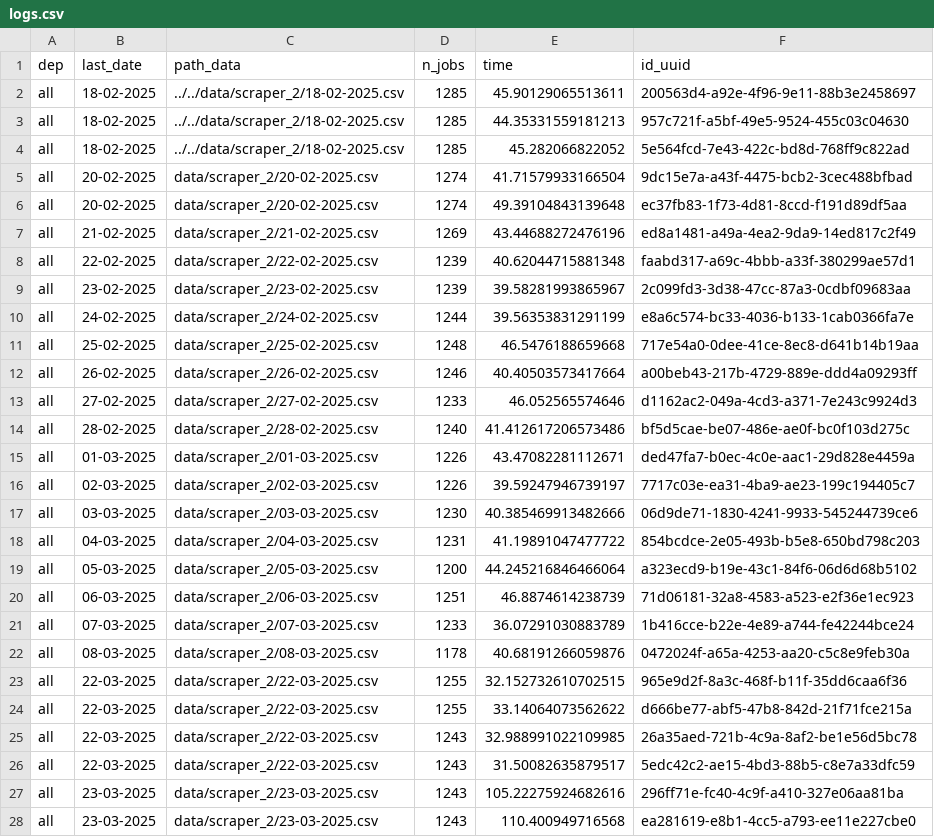
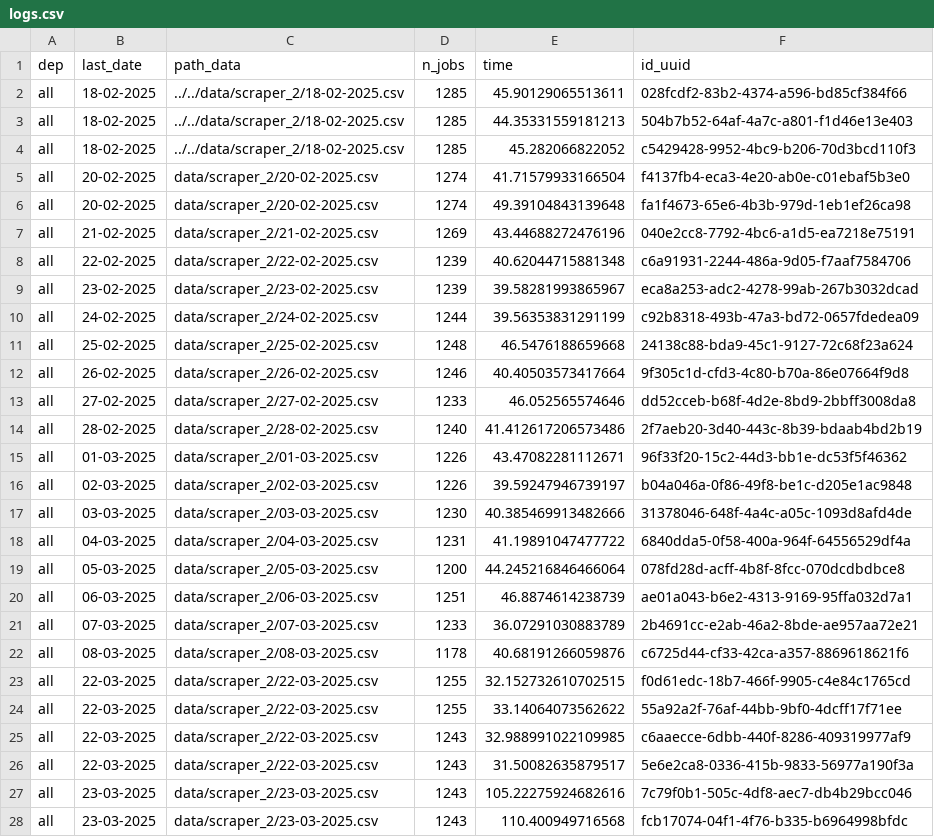
Before and after one commit to CJ2901/extract_empleos, a CSV file: scrapers/scraper_2/logs/logs.csv, drawn as a sheet; only a part is shown; the diff covers the shown part only.

Commit message:
date 300325

```diff
--- a/scrapers/scraper_2/logs/logs.csv
+++ b/scrapers/scraper_2/logs/logs.csv
@@ -1,28 +1,28 @@
 dep,last_date,path_data,n_jobs,time,id_uuid
-all,18-02-2025,../../data/scraper_2/18-02-2025.csv,1285,45.90129065513611,200563d4-a92e-4f96-9e11-88b3e2458697
-all,18-02-2025,../../data/scraper_2/18-02-2025.csv,1285,44.35331559181213,957c721f-a5bf-49e5-9524-455c03c04630
-all,18-02-2025,../../data/scraper_2/18-02-2025.csv,1285,45.282066822052,5e564fcd-7e43-422c-bd8d-768ff9c822ad
-all,20-02-2025,data/scraper_2/20-02-2025.csv,1274,41.71579933166504,9dc15e7a-a43f-4475-bcb2-3cec488bfbad
-all,20-02-2025,data/scraper_2/20-02-2025.csv,1274,49.39104843139648,ec37fb83-1f73-4d81-8ccd-f191d89df5aa
-all,21-02-2025,data/scraper_2/21-02-2025.csv,1269,43.44688272476196,ed8a1481-a49a-4ea2-9da9-14ed817c2f49
-all,22-02-2025,data/scraper_2/22-02-2025.csv,1239,40.62044715881348,faabd317-a69c-4bbb-a33f-380299ae57d1
-all,23-02-2025,data/scraper_2/23-02-2025.csv,1239,39.58281993865967,2c099fd3-3d38-47cc-87a3-0cdbf09683aa
-all,24-02-2025,data/scraper_2/24-02-2025.csv,1244,39.56353831291199,e8a6c574-bc33-4036-b133-1cab0366fa7e
-all,25-02-2025,data/scraper_2/25-02-2025.csv,1248,46.5476188659668,717e54a0-0dee-41ce-8ec8-d641b14b19aa
-all,26-02-2025,data/scraper_2/26-02-2025.csv,1246,40.40503573417664,a00beb43-217b-4729-889e-ddd4a09293ff
-all,27-02-2025,data/scraper_2/27-02-2025.csv,1233,46.052565574646,d1162ac2-049a-4cd3-a371-7e243c9924d3
-all,28-02-2025,data/scraper_2/28-02-2025.csv,1240,41.412617206573486,bf5d5cae-be07-486e-ae0f-bc0f103d275c
-all,01-03-2025,data/scraper_2/01-03-2025.csv,1226,43.47082281112671,ded47fa7-b0ec-4c0e-aac1-29d828e4459a
-all,02-03-2025,data/scraper_2/02-03-2025.csv,1226,39.59247946739197,7717c03e-ea31-4ba9-ae23-199c194405c7
-all,03-03-2025,data/scraper_2/03-03-2025.csv,1230,40.385469913482666,06d9de71-1830-4241-9933-545244739ce6
-all,04-03-2025,data/scraper_2/04-03-2025.csv,1231,41.19891047477722,854bcdce-2e05-493b-b5e8-650bd798c203
-all,05-03-2025,data/scraper_2/05-03-2025.csv,1200,44.245216846466064,a323ecd9-b19e-43c1-84f6-06d6d68b5102
-all,06-03-2025,data/scraper_2/06-03-2025.csv,1251,46.8874614238739,71d06181-32a8-4583-a523-e2f36e1ec923
-all,07-03-2025,data/scraper_2/07-03-2025.csv,1233,36.07291030883789,1b416cce-b22e-4e89-a744-fe42244bce24
-all,08-03-2025,data/scraper_2/08-03-2025.csv,1178,40.68191266059876,0472024f-a65a-4253-aa20-c5c8e9feb30a
-all,22-03-2025,data/scraper_2/22-03-2025.csv,1255,32.152732610702515,965e9d2f-8a3c-468f-b11f-35dd6caa6f36
-all,22-03-2025,data/scraper_2/22-03-2025.csv,1255,33.14064073562622,d666be77-abf5-47b8-842d-21f71fce215a
-all,22-03-2025,data/scraper_2/22-03-2025.csv,1243,32.988991022109985,26a35aed-721b-4c9a-8af2-be1e56d5bc78
-all,22-03-2025,data/scraper_2/22-03-2025.csv,1243,31.50082635879517,5edc42c2-ae15-4bd3-88b5-c8e7a33dfc59
-all,23-03-2025,data/scraper_2/23-03-2025.csv,1243,105.22275924682616,296ff71e-fc40-4c9f-a410-327e06aa81ba
-all,23-03-2025,data/scraper_2/23-03-2025.csv,1243,110.400949716568,ea281619-e8b1-4cc5-a793-ee11e227cbe0
+all,18-02-2025,../../data/scraper_2/18-02-2025.csv,1285,45.90129065513611,028fcdf2-83b2-4374-a596-bd85cf384f66
+all,18-02-2025,../../data/scraper_2/18-02-2025.csv,1285,44.35331559181213,504b7b52-64af-4a7c-a801-f1d46e13e403
+all,18-02-2025,../../data/scraper_2/18-02-2025.csv,1285,45.282066822052,c5429428-9952-4bc9-b206-70d3bcd110f3
+all,20-02-2025,data/scraper_2/20-02-2025.csv,1274,41.71579933166504,f4137fb4-eca3-4e20-ab0e-c01ebaf5b3e0
+all,20-02-2025,data/scraper_2/20-02-2025.csv,1274,49.39104843139648,fa1f4673-65e6-4b3b-979d-1eb1ef26ca98
+all,21-02-2025,data/scraper_2/21-02-2025.csv,1269,43.44688272476196,040e2cc8-7792-4bc6-a1d5-ea7218e75191
+all,22-02-2025,data/scraper_2/22-02-2025.csv,1239,40.62044715881348,c6a91931-2244-486a-9d05-f7aaf7584706
+all,23-02-2025,data/scraper_2/23-02-2025.csv,1239,39.58281993865967,eca8a253-adc2-4278-99ab-267b3032dcad
+all,24-02-2025,data/scraper_2/24-02-2025.csv,1244,39.56353831291199,c92b8318-493b-47a3-bd72-0657fdedea09
+all,25-02-2025,data/scraper_2/25-02-2025.csv,1248,46.5476188659668,24138c88-bda9-45c1-9127-72c68f23a624
+all,26-02-2025,data/scraper_2/26-02-2025.csv,1246,40.40503573417664,9f305c1d-cfd3-4c80-b70a-86e07664f9d8
+all,27-02-2025,data/scraper_2/27-02-2025.csv,1233,46.052565574646,dd52cceb-b68f-4d2e-8bd9-2bbff3008da8
+all,28-02-2025,data/scraper_2/28-02-2025.csv,1240,41.412617206573486,2f7aeb20-3d40-443c-8b39-bdaab4bd2b19
+all,01-03-2025,data/scraper_2/01-03-2025.csv,1226,43.47082281112671,96f33f20-15c2-44d3-bb1e-dc53f5f46362
+all,02-03-2025,data/scraper_2/02-03-2025.csv,1226,39.59247946739197,b04a046a-0f86-49f8-be1c-d205e1ac9848
+all,03-03-2025,data/scraper_2/03-03-2025.csv,1230,40.385469913482666,31378046-648f-4a4c-a05c-1093d8afd4de
+all,04-03-2025,data/scraper_2/04-03-2025.csv,1231,41.19891047477722,6840dda5-0f58-400a-964f-64556529df4a
+all,05-03-2025,data/scraper_2/05-03-2025.csv,1200,44.245216846466064,078fd28d-acff-4b8f-8fcc-070dcdbdbce8
+all,06-03-2025,data/scraper_2/06-03-2025.csv,1251,46.8874614238739,ae01a043-b6e2-4313-9169-95ffa032d7a1
+all,07-03-2025,data/scraper_2/07-03-2025.csv,1233,36.07291030883789,2b4691cc-e2ab-46a2-8bde-ae957aa72e21
+all,08-03-2025,data/scraper_2/08-03-2025.csv,1178,40.68191266059876,c6725d44-cf33-42ca-a357-8869618621f6
+all,22-03-2025,data/scraper_2/22-03-2025.csv,1255,32.152732610702515,f0d61edc-18b7-466f-9905-c4e84c1765cd
+all,22-03-2025,data/scraper_2/22-03-2025.csv,1255,33.14064073562622,55a92a2f-76af-44bb-9bf0-4dcff17f71ee
+all,22-03-2025,data/scraper_2/22-03-2025.csv,1243,32.988991022109985,c6aaecce-6dbb-440f-8286-409319977af9
+all,22-03-2025,data/scraper_2/22-03-2025.csv,1243,31.50082635879517,5e6e2ca8-0336-415b-9833-56977a190f3a
+all,23-03-2025,data/scraper_2/23-03-2025.csv,1243,105.22275924682616,7c79f0b1-505c-4df8-aec7-db4b29bcc046
+all,23-03-2025,data/scraper_2/23-03-2025.csv,1243,110.400949716568,fcb17074-04f1-4f76-b335-b6964998bfdc
```
Also changed, not shown: 1 added row elsewhere in this file, 2 other files.
